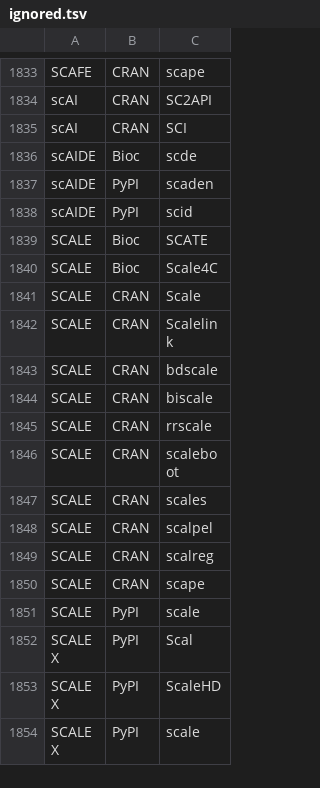
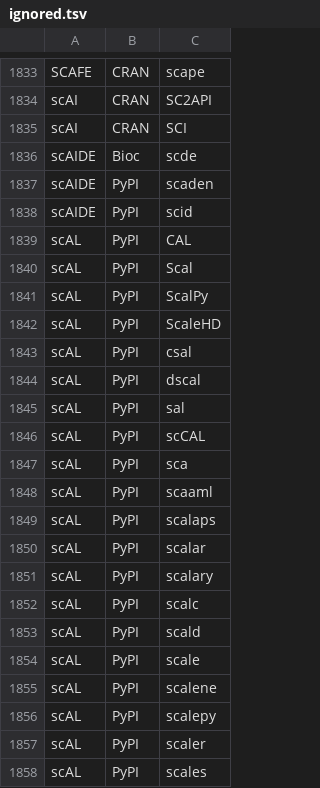
Before and after one commit to scRNA-tools/scRNA-tools, a TSV file: database/ignored.tsv, drawn as a sheet; only a part is shown, gaps mark what is left out; the shorter side is filled out with more unchanged rows; the diff covers the shown part only; the diff names each change by its address in the sheet, - before the commit and + after, or states it on an @@ line.

Commit message:
New tool: scAL
An active learning approach for clustering scRNA-seq data

https://www.scrna-tools.org/tools#scAL

```diff
--- a/database/ignored.tsv
+++ b/database/ignored.tsv
+row 1839: scAL | PyPI | CAL
+row 1840: scAL | PyPI | Scal
+row 1841: scAL | PyPI | ScalPy
+row 1842: scAL | PyPI | ScaleHD
+row 1843: scAL | PyPI | csal
+row 1844: scAL | PyPI | dscal
+row 1845: scAL | PyPI | sal
+row 1846: scAL | PyPI | scCAL
+row 1847: scAL | PyPI | sca
+row 1848: scAL | PyPI | scaaml
+row 1849: scAL | PyPI | scalaps
+row 1850: scAL | PyPI | scalar
+row 1851: scAL | PyPI | scalary
+row 1852: scAL | PyPI | scalc
+row 1853: scAL | PyPI | scald
+row 1854: scAL | PyPI | scale
+row 1855: scAL | PyPI | scalene
+row 1856: scAL | PyPI | scalepy
+row 1857: scAL | PyPI | scaler
+row 1858: scAL | PyPI | scales
```
Also changed, not shown: 11 added rows elsewhere in this file, database/categories-idx.tsv, database/doi-idx.tsv, 3 other files.
